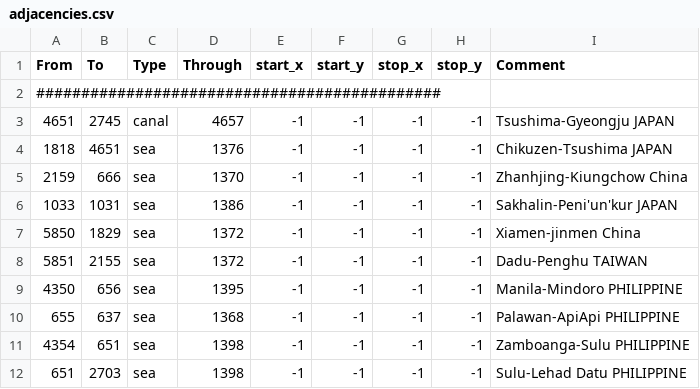
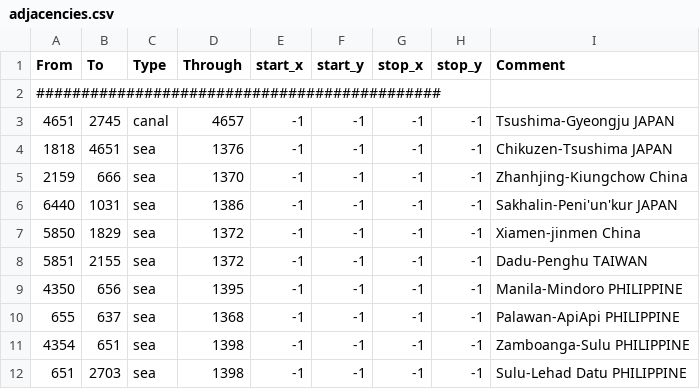
Before and after one commit to xiaoxia13541/Xiaoxia-MP-Rebalanced, a CSV file: map/adjacencies.csv, drawn as a sheet; only a part is shown.

```diff
--- a/map/adjacencies.csv
+++ b/map/adjacencies.csv
@@ -5,3 +5,3 @@ From;To;Type;Through;start_x;start_y;stop_x;stop_y;Comment
 2159;666;sea;1370;-1;-1;-1;-1;Zhanhjing-Kiungchow China
-1033;1031;sea;1386;-1;-1;-1;-1;Sakhalin-Peni'un'kur JAPAN
+6440;1031;sea;1386;-1;-1;-1;-1;Sakhalin-Peni'un'kur JAPAN
 5850;1829;sea;1372;-1;-1;-1;-1;Xiamen-jinmen China
```
Also changed, not shown: 36 other files.
